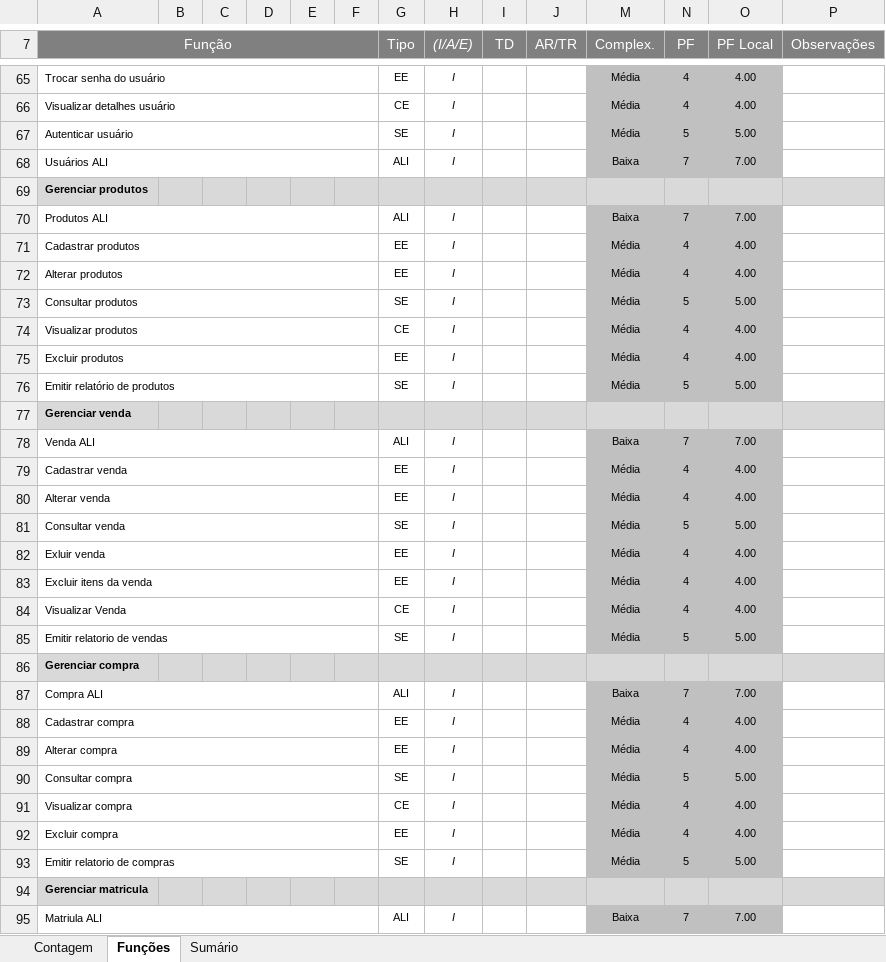
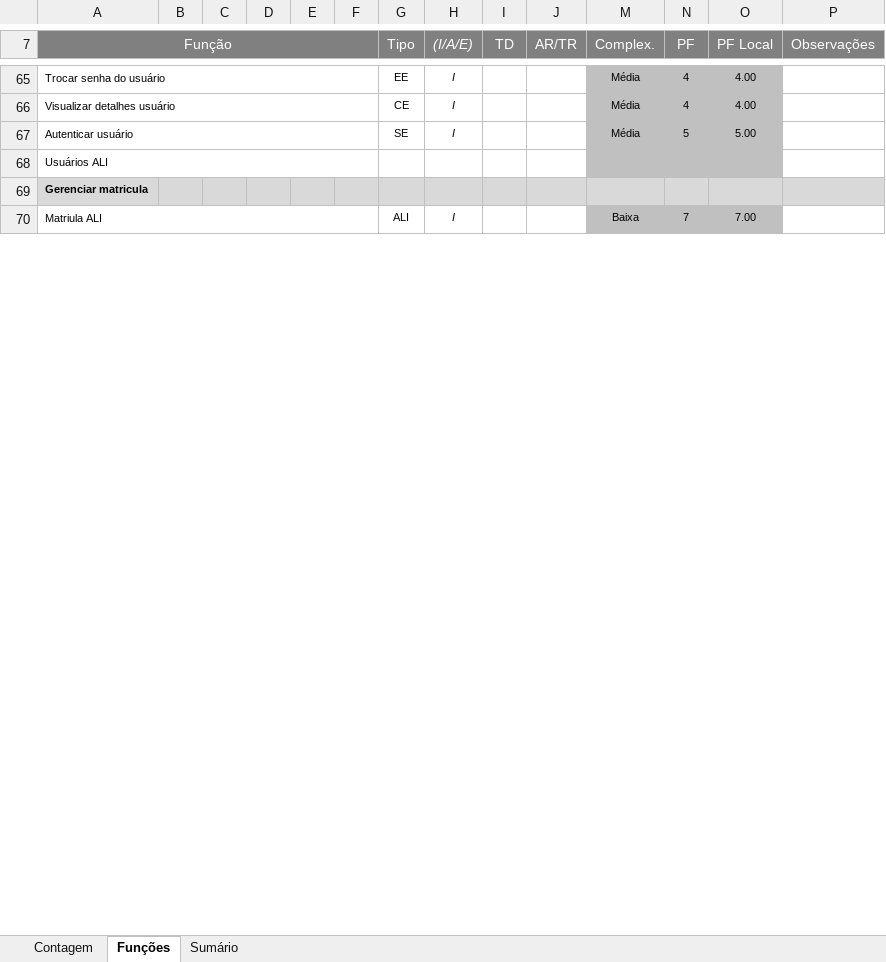
Before and after one commit to felipenami/SISCEI, an Excel workbook: 2-Requisitos/2.5-Planilha_de_Contagem/[SISCEI] Planilha de Contagem em APF.xlsx, sheet Funções, drawn as a sheet; only a part is shown, gaps mark what is left out; values as stored, in another font and other column widths than the file's, no borders; charts and pictures and conditional formats not drawn; removed rows and columns are numbered as before the commit, all else as after; the diff covers the shown part only; the diff names each change by its address in the sheet, - before the commit and + after, or states it on an @@ line.

```diff
--- a/2-Requisitos/2.5-Planilha_de_Contagem/[SISCEI] Planilha de Contagem em APF.xlsx (sheet Funções)
+++ b/2-Requisitos/2.5-Planilha_de_Contagem/[SISCEI] Planilha de Contagem em APF.xlsx (sheet Funções)
-G68 (Tipo): ALI
+G68 (Tipo): (empty)
-H68 ((I/A/E)): I
+H68 ((I/A/E)): (empty)
-M68 (Complex.): Baixa
+M68 (Complex.): (empty)
-N68 (PF): 7
+N68 (PF): (empty)
-O68 (PF Local): 7.00
+O68 (PF Local): (empty)
-row 69: Gerenciar produtos
-row 70: Produtos ALI |  |  |  |  |  | ALI | I |  |  | Baixa | 7 | 7.00
-row 71: Cadastrar produtos |  |  |  |  |  | EE | I |  |  | Média | 4 | 4.00
-row 72: Alterar produtos |  |  |  |  |  | EE | I |  |  | Média | 4 | 4.00
-row 73: Consultar produtos |  |  |  |  |  | SE | I |  |  | Média | 5 | 5.00
-row 74: Visualizar produtos |  |  |  |  |  | CE | I |  |  | Média | 4 | 4.00
-row 75: Excluir produtos |  |  |  |  |  | EE | I |  |  | Média | 4 | 4.00
-row 76: Emitir relatório de produtos |  |  |  |  |  | SE | I |  |  | Média | 5 | 5.00
-row 77: Gerenciar venda
-row 78: Venda ALI |  |  |  |  |  | ALI | I |  |  | Baixa | 7 | 7.00
-row 79: Cadastrar venda |  |  |  |  |  | EE | I |  |  | Média | 4 | 4.00
-row 80: Alterar venda |  |  |  |  |  | EE | I |  |  | Média | 4 | 4.00
-row 81: Consultar venda |  |  |  |  |  | SE | I |  |  | Média | 5 | 5.00
-row 82: Exluir venda |  |  |  |  |  | EE | I |  |  | Média | 4 | 4.00
-row 83: Excluir itens da venda |  |  |  |  |  | EE | I |  |  | Média | 4 | 4.00
-row 84: Visualizar Venda |  |  |  |  |  | CE | I |  |  | Média | 4 | 4.00
-row 85: Emitir relatorio de vendas |  |  |  |  |  | SE | I |  |  | Média | 5 | 5.00
-row 86: Gerenciar compra
-row 87: Compra ALI |  |  |  |  |  | ALI | I |  |  | Baixa | 7 | 7.00
-row 88: Cadastrar compra |  |  |  |  |  | EE | I |  |  | Média | 4 | 4.00
-row 89: Alterar compra |  |  |  |  |  | EE | I |  |  | Média | 4 | 4.00
-row 90: Consultar compra |  |  |  |  |  | SE | I |  |  | Média | 5 | 5.00
-row 91: Visualizar compra |  |  |  |  |  | CE | I |  |  | Média | 4 | 4.00
-row 92: Excluir compra |  |  |  |  |  | EE | I |  |  | Média | 4 | 4.00
-row 93: Emitir relatorio de compras |  |  |  |  |  | SE | I |  |  | Média | 5 | 5.00
```
Also changed, not shown: 6 added rows and 48 edited cells elsewhere in this sheet, sheet Sumário, sheet Contagem, formulas that keep their value, hidden cells, charts or pictures, 17 other files.
